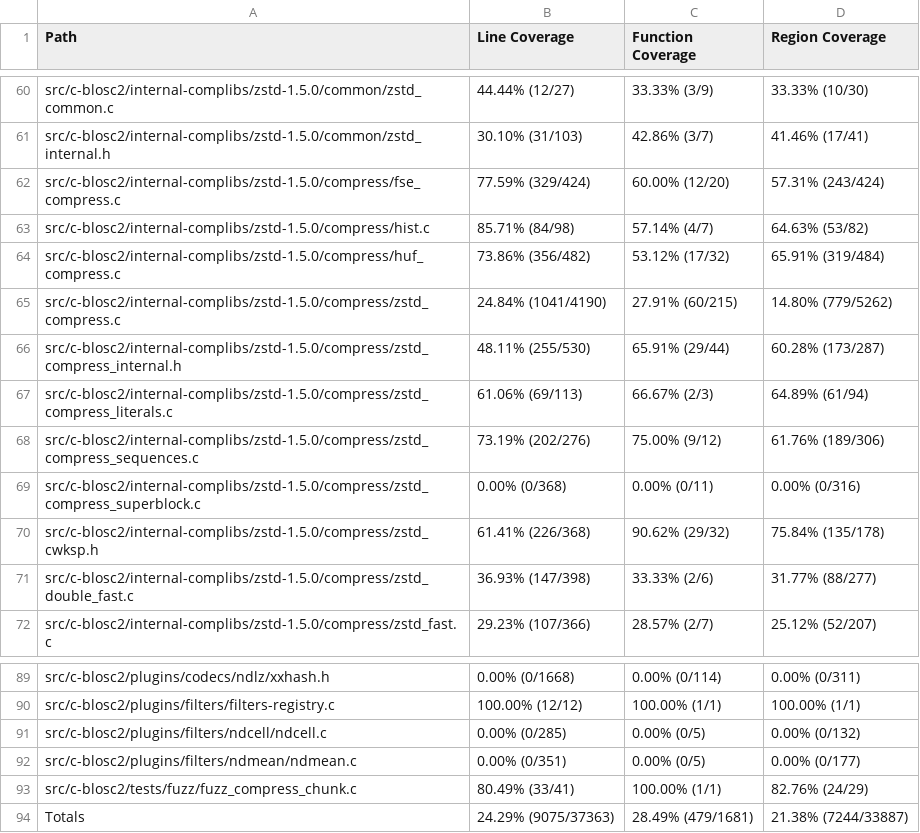
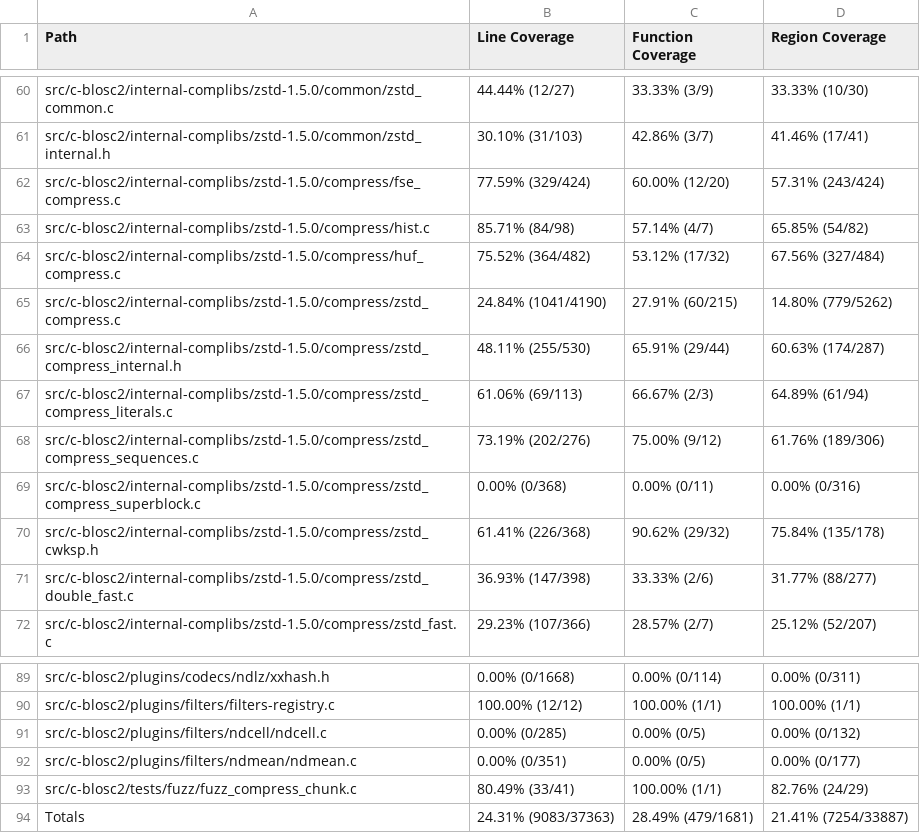
Before and after one commit to workerTmp/Nliossa_1, a CSV file: myWeb/CsvCov_c-blosc2_compress_chunk_fuzzer.csv, drawn as a sheet; only a part is shown, gaps mark what is left out.

```diff
--- a/myWeb/CsvCov_c-blosc2_compress_chunk_fuzzer.csv
+++ b/myWeb/CsvCov_c-blosc2_compress_chunk_fuzzer.csv
@@ -62,6 +62,6 @@ src/c-blosc2/internal-complibs/zstd-1.5.0/common/zstd_internal.h,30.10% (31/103)
 src/c-blosc2/internal-complibs/zstd-1.5.0/compress/fse_compress.c,77.59% (329/424),60.00% (12/20),57.31% (243/424)
-src/c-blosc2/internal-complibs/zstd-1.5.0/compress/hist.c,85.71% (84/98),57.14% (4/7),64.63% (53/82)
-src/c-blosc2/internal-complibs/zstd-1.5.0/compress/huf_compress.c,73.86% (356/482),53.12% (17/32),65.91% (319/484)
+src/c-blosc2/internal-complibs/zstd-1.5.0/compress/hist.c,85.71% (84/98),57.14% (4/7),65.85% (54/82)
+src/c-blosc2/internal-complibs/zstd-1.5.0/compress/huf_compress.c,75.52% (364/482),53.12% (17/32),67.56% (327/484)
 src/c-blosc2/internal-complibs/zstd-1.5.0/compress/zstd_compress.c,24.84% (1041/4190),27.91% (60/215),14.80% (779/5262)
-src/c-blosc2/internal-complibs/zstd-1.5.0/compress/zstd_compress_internal.h,48.11% (255/530),65.91% (29/44),60.28% (173/287)
+src/c-blosc2/internal-complibs/zstd-1.5.0/compress/zstd_compress_internal.h,48.11% (255/530),65.91% (29/44),60.63% (174/287)
 src/c-blosc2/internal-complibs/zstd-1.5.0/compress/zstd_compress_literals.c,61.06% (69/113),66.67% (2/3),64.89% (61/94)
@@ -93,2 +93,2 @@ src/c-blosc2/plugins/filters/ndmean/ndmean.c,0.00% (0/351),0.00% (0/5),0.00% (0/
 src/c-blosc2/tests/fuzz/fuzz_compress_chunk.c,80.49% (33/41),100.00% (1/1),82.76% (24/29)
-Totals,24.29% (9075/37363),28.49% (479/1681),21.38% (7244/33887)
+Totals,24.31% (9083/37363),28.49% (479/1681),21.41% (7254/33887)
```
Also changed, not shown: 2 other files.
